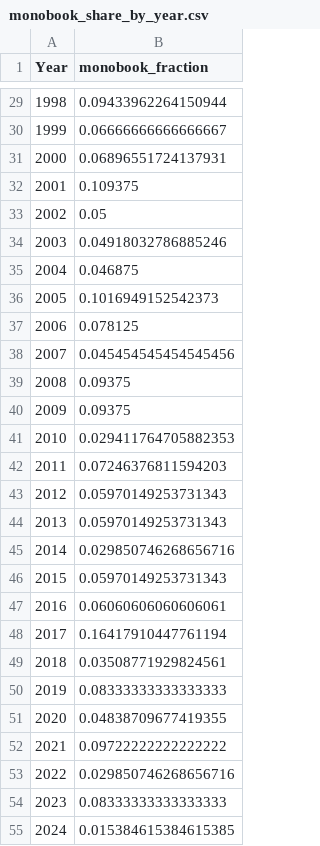
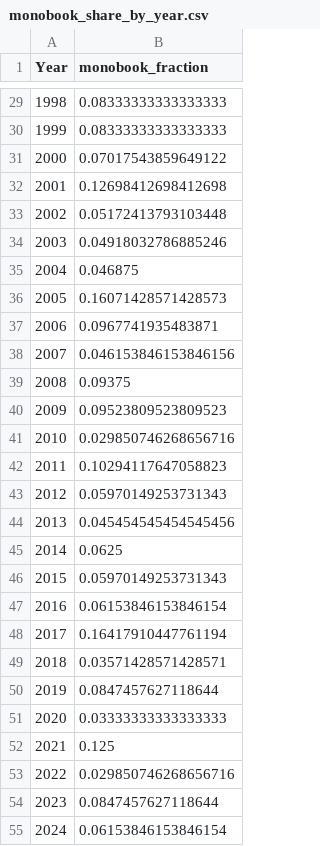
Before and after one commit to davehedengren/general_conference_citations, a CSV file: analysis/12_scripture_diversity/monobook_share_by_year.csv, drawn as a sheet; only a part is shown, gaps mark what is left out; the diff covers the shown part only.

```diff
--- a/analysis/12_scripture_diversity/monobook_share_by_year.csv
+++ b/analysis/12_scripture_diversity/monobook_share_by_year.csv
@@ -29,27 +29,27 @@ Year,monobook_fraction
-1998,0.09433962264150944
-1999,0.06666666666666667
-2000,0.06896551724137931
-2001,0.109375
-2002,0.05
+1998,0.08333333333333333
+1999,0.08333333333333333
+2000,0.07017543859649122
+2001,0.12698412698412698
+2002,0.05172413793103448
 2003,0.04918032786885246
 2004,0.046875
-2005,0.1016949152542373
-2006,0.078125
-2007,0.045454545454545456
+2005,0.16071428571428573
+2006,0.0967741935483871
+2007,0.046153846153846156
 2008,0.09375
-2009,0.09375
-2010,0.029411764705882353
-2011,0.07246376811594203
+2009,0.09523809523809523
+2010,0.029850746268656716
+2011,0.10294117647058823
 2012,0.05970149253731343
-2013,0.05970149253731343
-2014,0.029850746268656716
+2013,0.045454545454545456
+2014,0.0625
 2015,0.05970149253731343
-2016,0.06060606060606061
+2016,0.06153846153846154
 2017,0.16417910447761194
-2018,0.03508771929824561
-2019,0.08333333333333333
-2020,0.04838709677419355
-2021,0.09722222222222222
+2018,0.03571428571428571
+2019,0.0847457627118644
+2020,0.03333333333333333
+2021,0.125
 2022,0.029850746268656716
-2023,0.08333333333333333
-2024,0.015384615384615385
+2023,0.0847457627118644
+2024,0.06153846153846154
```
Also changed, not shown: 25 edited cells elsewhere in this file, analysis/12_scripture_diversity/entropy_by_year.csv, 4 other files.
